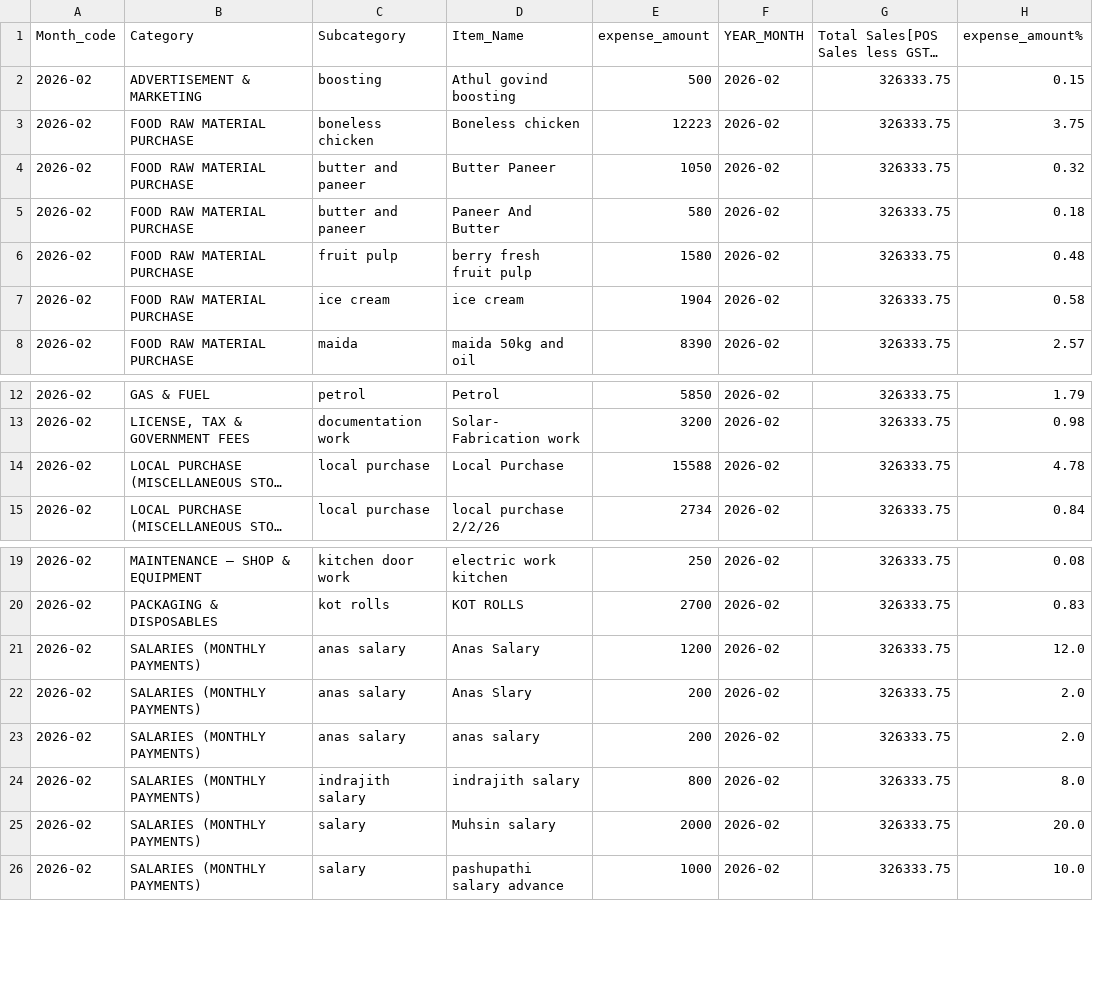
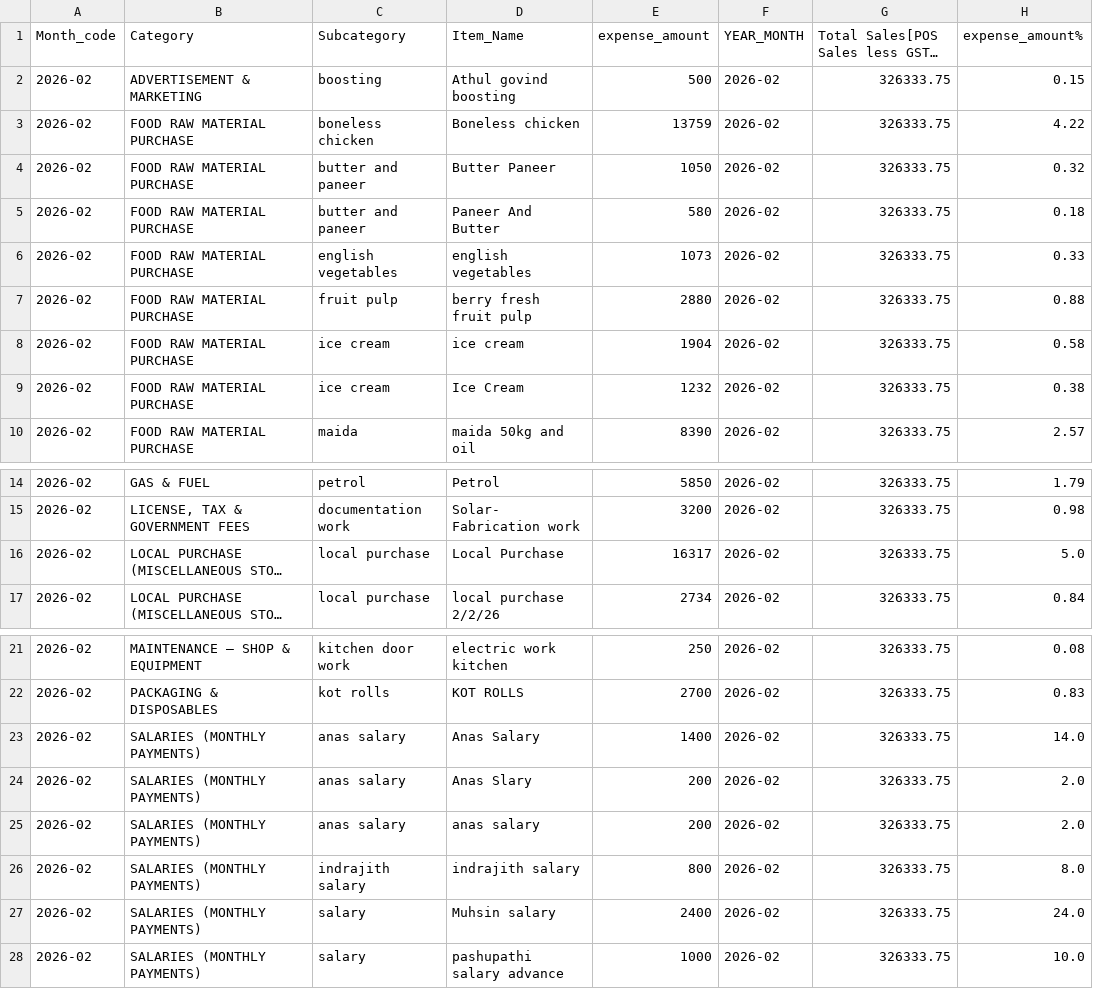
Before and after one commit to arjunotp/Dashboard, a CSV file: expense_hierarchy.csv, drawn as a sheet; only a part is shown, gaps mark what is left out; long unchanged cells end in …; addresses are those after the commit; the diff names each change by its address in the sheet, - before the commit and + after, or states it on an @@ line.

Commit message:
Upload CSV expense_hierarchy.csv

```diff
--- a/expense_hierarchy.csv
+++ b/expense_hierarchy.csv
-E3 (expense_amount): 12223
+E3 (expense_amount): 13759
-H3 (expense_amount%): 3.75
+H3 (expense_amount%): 4.22
+row 6: 2026-02 | FOOD RAW MATERIAL PURCHASE | english vegetables | english vegetables | 1073 | 2026-02 | 326333.75 | 0.33
-E7 (expense_amount): 1580
+E7 (expense_amount): 2880
-H7 (expense_amount%): 0.48
+H7 (expense_amount%): 0.88
+row 9: 2026-02 | FOOD RAW MATERIAL PURCHASE | ice cream | Ice Cream | 1232 | 2026-02 | 326333.75 | 0.38
-E16 (expense_amount): 15588
+E16 (expense_amount): 16317
-H16 (expense_amount%): 4.78
+H16 (expense_amount%): 5.0
-E23 (expense_amount): 1200
+E23 (expense_amount): 1400
-H23 (expense_amount%): 12.0
+H23 (expense_amount%): 14.0
-E27 (expense_amount): 2000
+E27 (expense_amount): 2400
-H27 (expense_amount%): 20.0
+H27 (expense_amount%): 24.0
```
